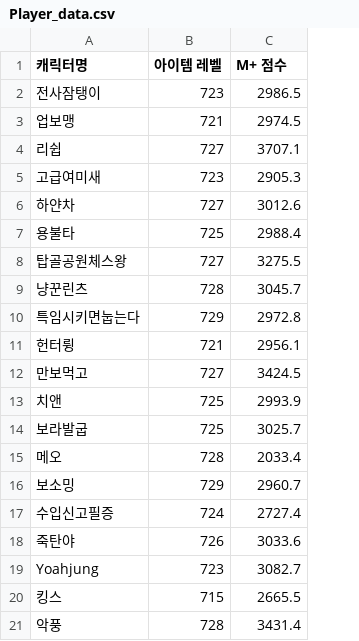
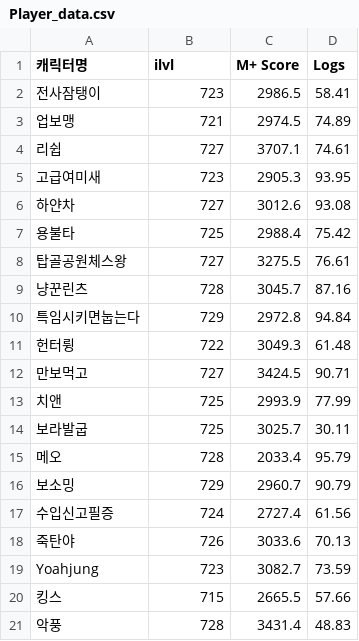
Before and after one commit to YJCh0/Theorycraft, a CSV file: main/Guild/logs/Player_data.csv, drawn as a sheet; the diff names each change by its address in the sheet, - before the commit and + after, or states it on an @@ line.

Commit message:
Guild Management Tools V2

```diff
--- a/main/Guild/logs/Player_data.csv
+++ b/main/Guild/logs/Player_data.csv
+column D (Logs), rows 2-21: 58.41 | 74.89 | 74.61 | 93.95 | 93.08 | 75.42 | 76.61 | 87.16 | 94.84 | 61.48 | 90.71 | 77.99 | 30.11 | 95.79 | 90.79 | 61.56 | 70.13 | 73.59 | 57.66 | 48.83
-B1: 아이템 레벨
+B1: ilvl
-C1: M+ 점수
+C1: M+ Score
-B11 (ilvl): 721
+B11 (ilvl): 722
-C11 (M+ Score): 2956.1
+C11 (M+ Score): 3049.3
```
Also changed, not shown: 23 other files.
